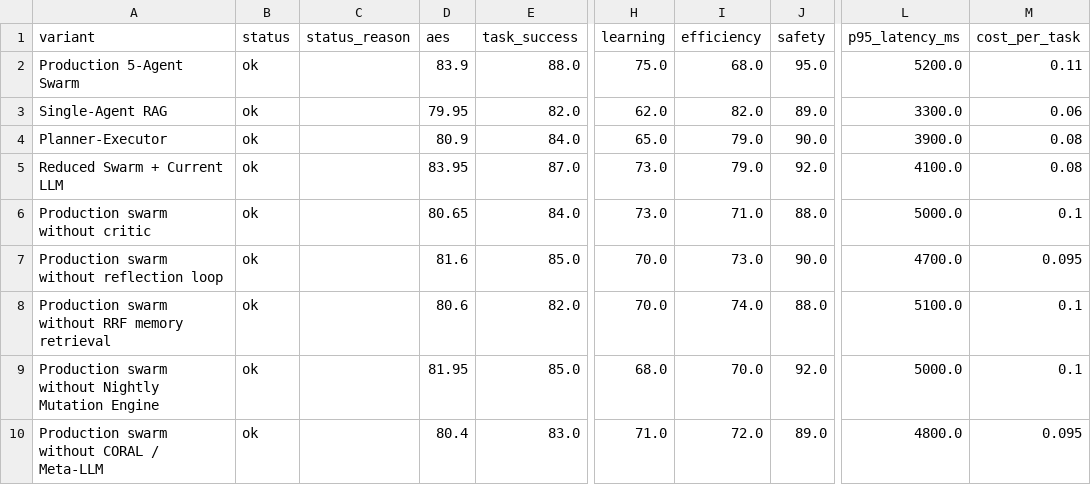
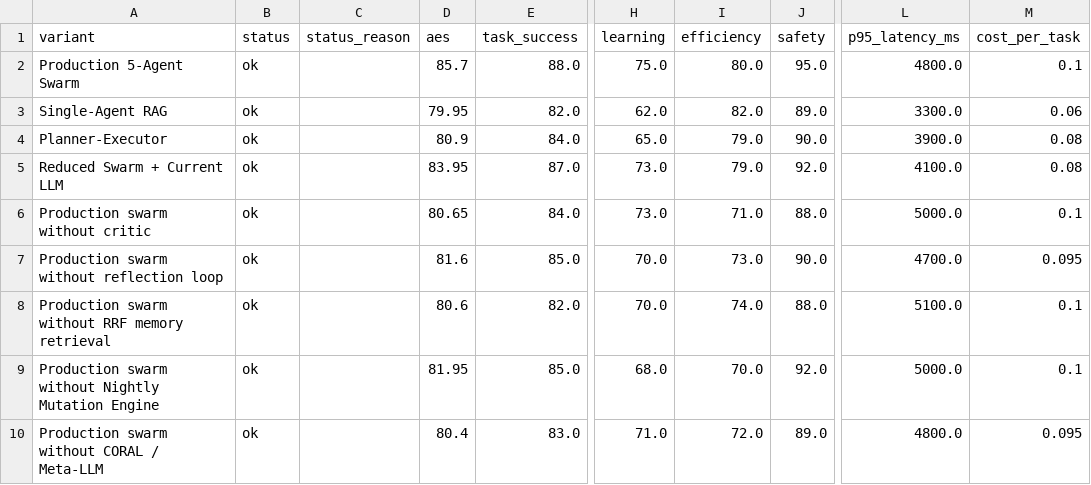
Before and after one commit to manojsilwal/tradetalkapp, a CSV file: evals/reports/2026-06-01/variant_scores.csv, drawn as a sheet; only a part is shown, gaps mark what is left out; the diff names each change by its address in the sheet, - before the commit and + after, or states it on an @@ line.

```diff
--- a/evals/reports/2026-06-01/variant_scores.csv
+++ b/evals/reports/2026-06-01/variant_scores.csv
-D2 (aes): 83.9
+D2 (aes): 85.7
-I2 (efficiency): 68.0
+I2 (efficiency): 80.0
-L2 (p95_latency_ms): 5200.0
+L2 (p95_latency_ms): 4800.0
-M2 (cost_per_task): 0.11
+M2 (cost_per_task): 0.1
```
Also changed, not shown: evals/reports/2026-06-01/component_ablation_results.csv, 20 other files.
